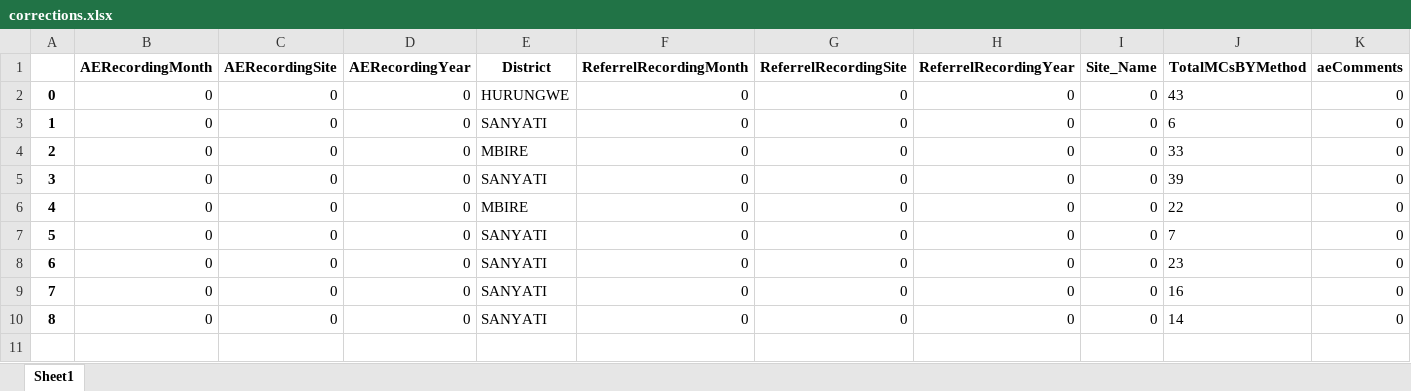
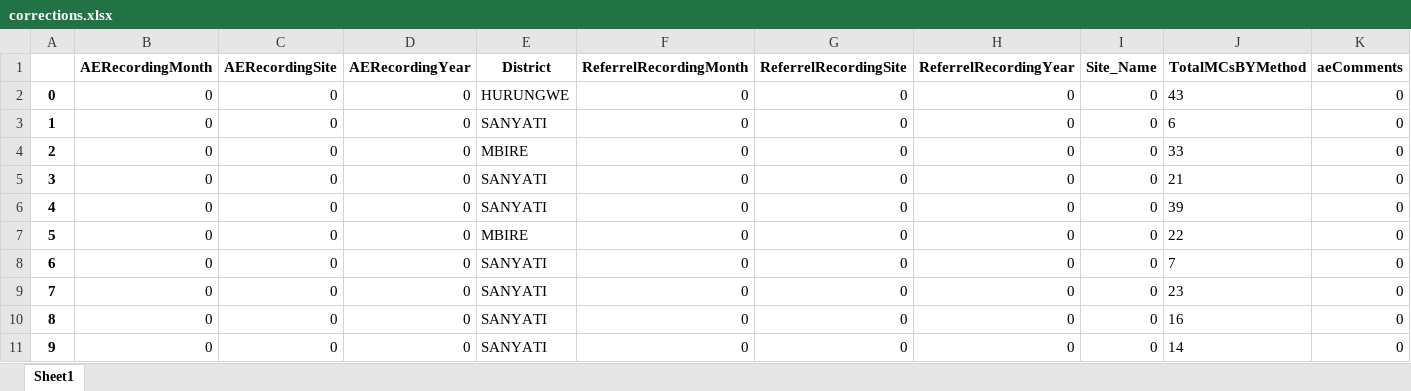
Before and after one commit to ashleymutenha/zazicProgrammaticReport, an Excel workbook: corrections.xlsx, sheet Sheet1, drawn as a sheet; only a part is shown; values as stored, in another font and other column widths than the file's, no borders; addresses are those after the commit; rows hold the shown columns only; the diff names each change by its address in the sheet, - before the commit and + after, or states it on an @@ line.

```diff
--- a/corrections.xlsx (sheet Sheet1)
+++ b/corrections.xlsx (sheet Sheet1)
+row 5: 3 | 0 | 0 | 0 | SANYATI | 0 | 0 | 0 | 0 | 21 | 0
@@ column A renumbered from row 6 down @@
```
Also changed, not shown: data.xlsx, generalDF.xlsx, 8 other files.
